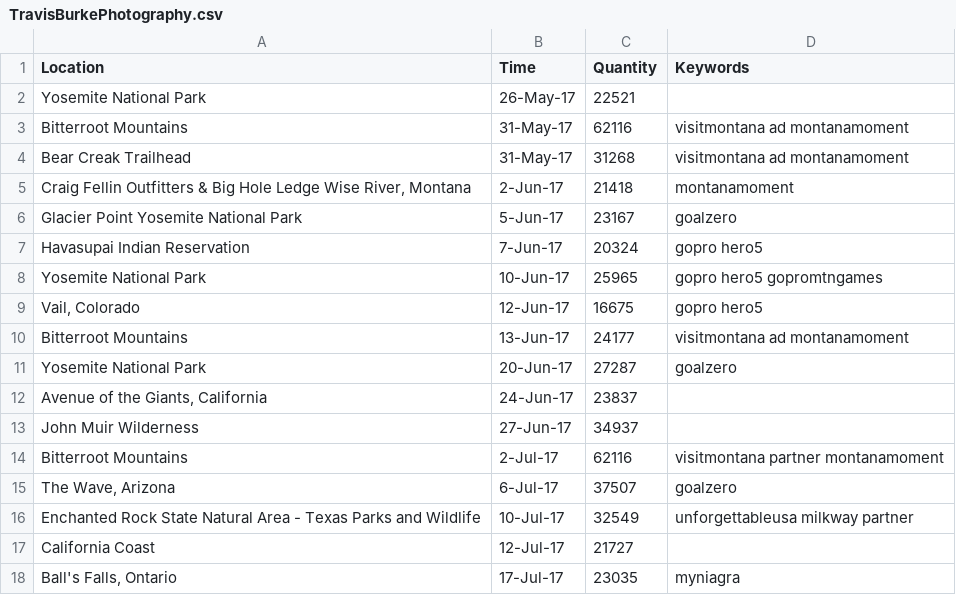
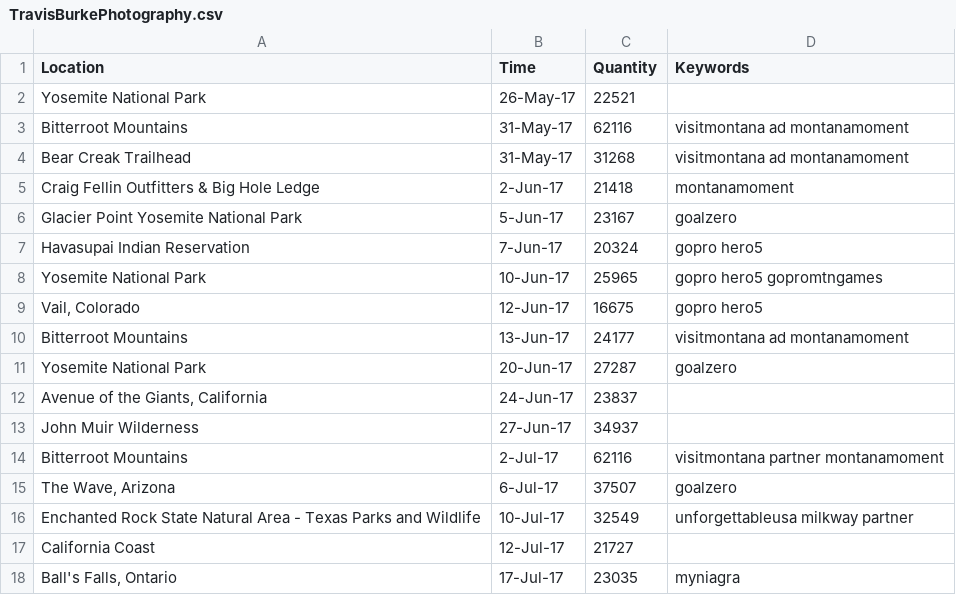
Before and after one commit to nivle1661/geographic-framework, a CSV file: resource/TravisBurkePhotography.csv, drawn as a sheet.

```diff
--- a/resource/TravisBurkePhotography.csv
+++ b/resource/TravisBurkePhotography.csv
@@ -4,3 +4,3 @@ Bitterroot Mountains,31-May-17,62116,visitmontana ad montanamoment
 Bear Creak Trailhead,31-May-17,31268,visitmontana ad montanamoment
-"Craig Fellin Outfitters & Big Hole Ledge Wise River, Montana",2-Jun-17,21418,montanamoment
+Craig Fellin Outfitters & Big Hole Ledge,2-Jun-17,21418,montanamoment
 Glacier Point Yosemite National Park,5-Jun-17,23167,goalzero
```
Also changed, not shown: resource/ExpertVagabond.csv, resource/Kristenalana.csv, 22 other files.
